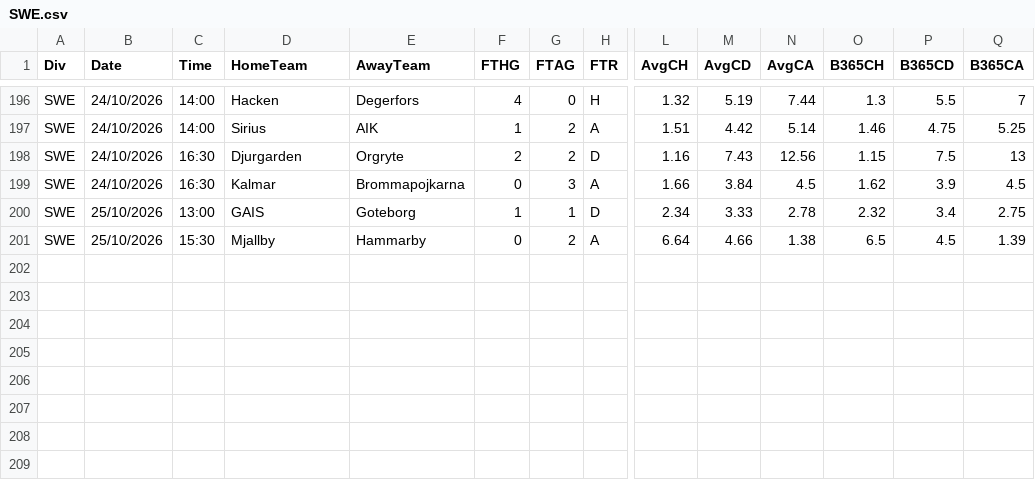
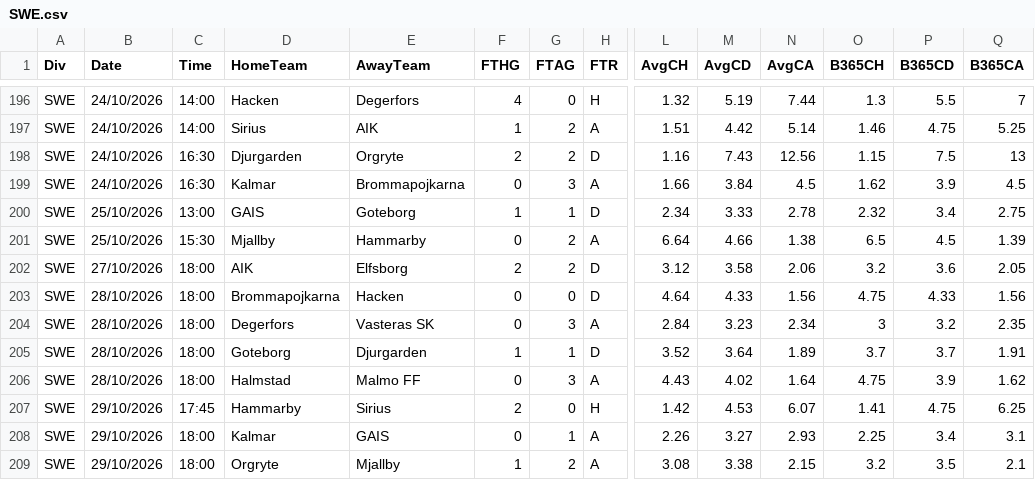
Before and after one commit to yorsbedoya-ui/pizarra-de-pronosticos, a CSV file: data/fd/2526/SWE.csv, drawn as a sheet; only a part is shown, gaps mark what is left out; rows hold the shown columns only; the diff names each change by its address in the sheet, - before the commit and + after, or states it on an @@ line.

```diff
--- a/data/fd/2526/SWE.csv
+++ b/data/fd/2526/SWE.csv
+row 202: SWE | 27/10/2026 | 18:00 | AIK | Elfsborg | 2 | 2 | D | 3.12 | 3.58 | 2.06 | 3.2 | 3.6 | 2.05
+row 203: SWE | 28/10/2026 | 18:00 | Brommapojkarna | Hacken | 0 | 0 | D | 4.64 | 4.33 | 1.56 | 4.75 | 4.33 | 1.56
+row 204: SWE | 28/10/2026 | 18:00 | Degerfors | Vasteras SK | 0 | 3 | A | 2.84 | 3.23 | 2.34 | 3 | 3.2 | 2.35
+row 205: SWE | 28/10/2026 | 18:00 | Goteborg | Djurgarden | 1 | 1 | D | 3.52 | 3.64 | 1.89 | 3.7 | 3.7 | 1.91
+row 206: SWE | 28/10/2026 | 18:00 | Halmstad | Malmo FF | 0 | 3 | A | 4.43 | 4.02 | 1.64 | 4.75 | 3.9 | 1.62
+row 207: SWE | 29/10/2026 | 17:45 | Hammarby | Sirius | 2 | 0 | H | 1.42 | 4.53 | 6.07 | 1.41 | 4.75 | 6.25
+row 208: SWE | 29/10/2026 | 18:00 | Kalmar | GAIS | 0 | 1 | A | 2.26 | 3.27 | 2.93 | 2.25 | 3.4 | 3.1
+row 209: SWE | 29/10/2026 | 18:00 | Orgryte | Mjallby | 1 | 2 | A | 3.08 | 3.38 | 2.15 | 3.2 | 3.5 | 2.1
```
Also changed, not shown: data/fd/_raw/SWE.csv, data/fd/fixtures_extra.csv, 2 other files.
